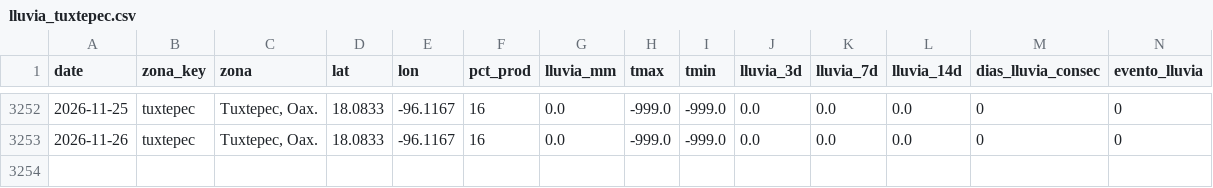
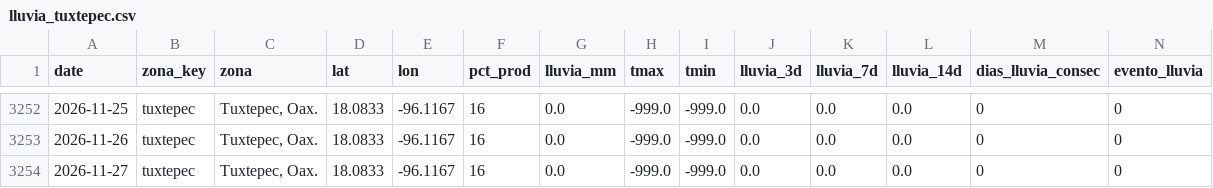
Before and after one commit to savic14/lime_intel, a CSV file: data/processed/lluvia_tuxtepec.csv, drawn as a sheet; only a part is shown, gaps mark what is left out; the diff names each change by its address in the sheet, - before the commit and + after, or states it on an @@ line.

```diff
--- a/data/processed/lluvia_tuxtepec.csv
+++ b/data/processed/lluvia_tuxtepec.csv
+row 3254: 2026-11-27 | tuxtepec | Tuxtepec, Oax. | 18.0833 | -96.1167 | 16 | 0.0 | -999.0 | -999.0 | 0.0 | 0.0 | 0.0 | 0 | 0
```
Also changed, not shown: data/processed/lluvia_mtt.csv, data/processed/lluvia_slp.csv, 7 other files.
